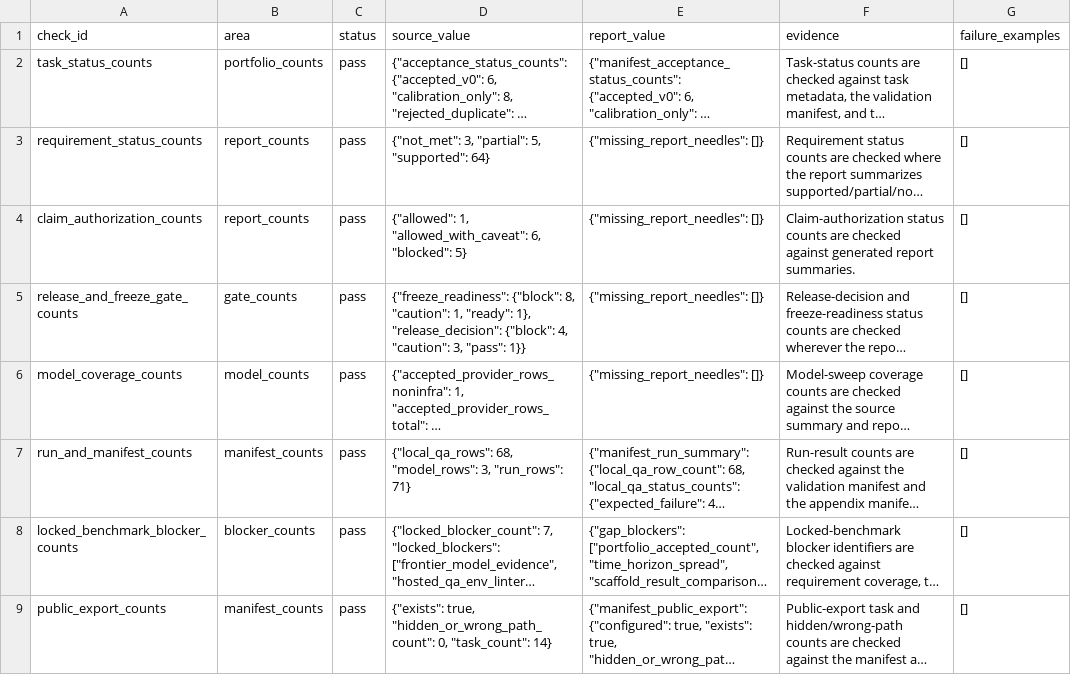
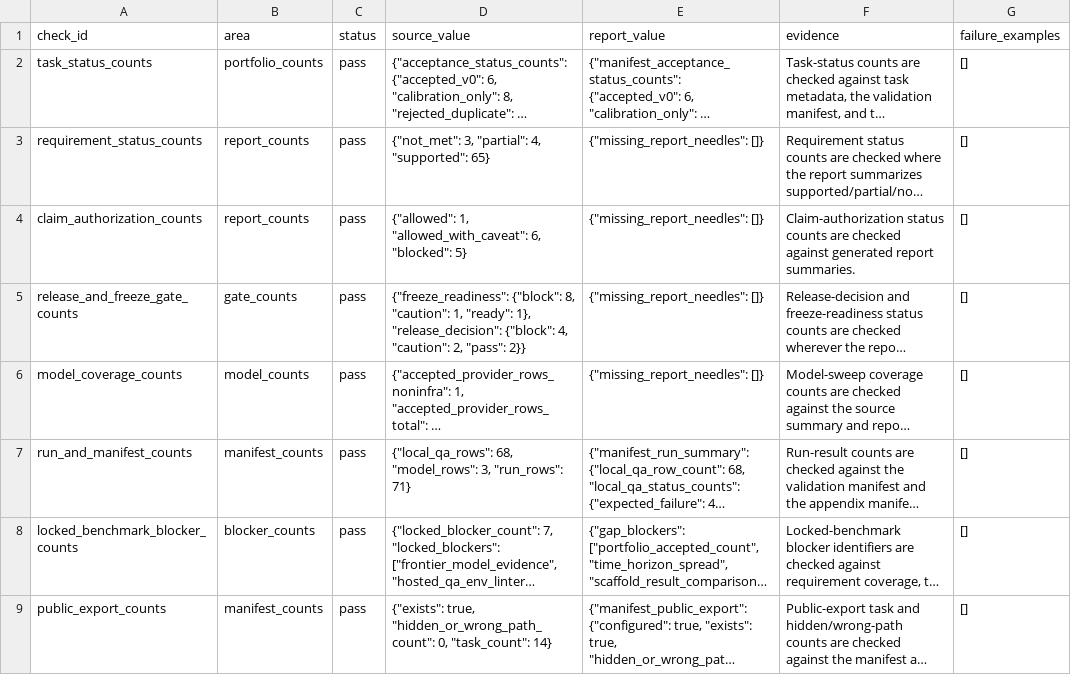
Before and after one commit to sebastian-griego/lean-time-horizon, a CSV file: data/report_count_consistency_audit.csv, drawn as a sheet; only a part is shown; long unchanged cells end in …; the diff names each change by its address in the sheet, - before the commit and + after, or states it on an @@ line.

```diff
--- a/data/report_count_consistency_audit.csv
+++ b/data/report_count_consistency_audit.csv
-D3 (source_value): {"not_met": 3, "partial": 5, "supported": 64}
+D3 (source_value): {"not_met": 3, "partial": 4, "supported": 65}
-D5 (source_value): …4, "caution": 3, "pass": 1}}
+D5 (source_value): …4, "caution": 2, "pass": 2}}
```
Also changed, not shown: data/claim_authorization_matrix.csv, data/claim_evidence_audit.csv, 18 other files.
